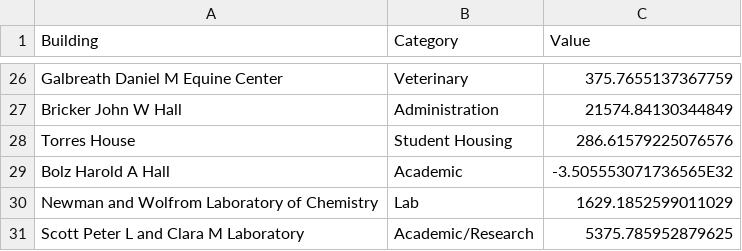
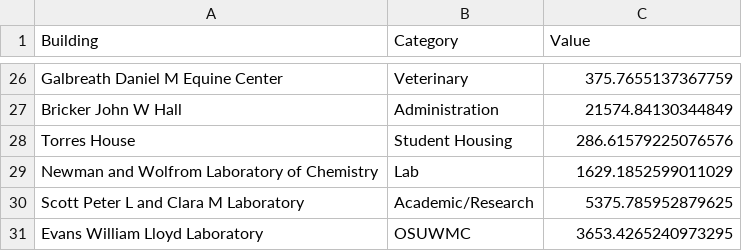
Before and after one commit to kateluckerman/energy-accessibubbles, a CSV file: csv files/cold-water.csv, drawn as a sheet; only a part is shown, gaps mark what is left out; the shorter side is filled out with more unchanged rows.

Commit message:
Update cold-water.csv

```diff
--- a/csv files/cold-water.csv
+++ b/csv files/cold-water.csv
@@ -28,3 +28,2 @@ Bricker John W Hall,Administration,21574.84130344849
 Torres House,Student Housing,286.61579225076576
-Bolz Harold A Hall,Academic,-3.505553071736565E32
 Newman and Wolfrom Laboratory of Chemistry,Lab,1629.1852599011029
```
